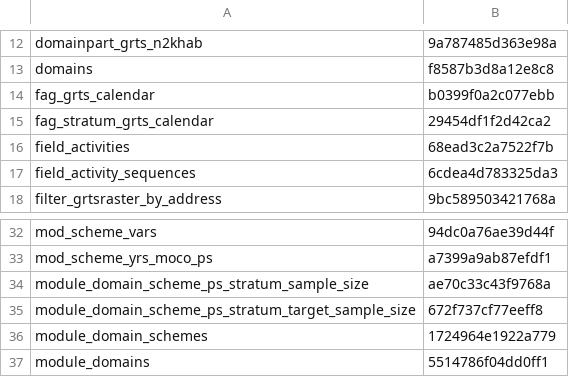
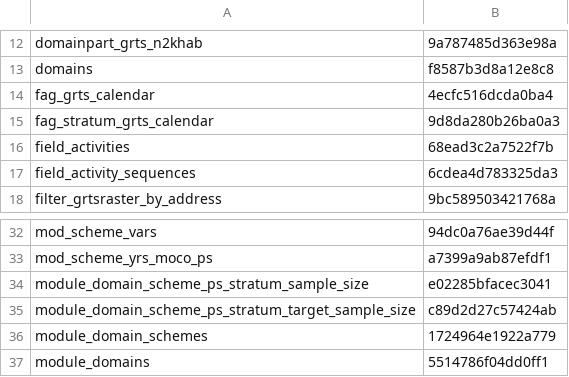
Before and after one commit to inbo/n2khab-mne-designs, a CSV file: 100_design_common/010_prototyping_sampling_and_revisit_design/data/text/results/object_checksums.csv, drawn as a sheet; only a part is shown, gaps mark what is left out; the diff covers the shown part only.

```diff
--- a/100_design_common/010_prototyping_sampling_and_revisit_design/data/text/results/object_checksums.csv
+++ b/100_design_common/010_prototyping_sampling_and_revisit_design/data/text/results/object_checksums.csv
@@ -13,4 +13,4 @@ domainpart_grts_n2khab,9a787485d363e98a
 domains,f8587b3d8a12e8c8
-fag_grts_calendar,b0399f0a2c077ebb
-fag_stratum_grts_calendar,29454df1f2d42ca2
+fag_grts_calendar,4ecfc516dcda0ba4
+fag_stratum_grts_calendar,9d8da280b26ba0a3
 field_activities,68ead3c2a7522f7b
@@ -33,4 +33,4 @@ mod_scheme_vars,94dc0a76ae39d44f
 mod_scheme_yrs_moco_ps,a7399a9ab87efdf1
-module_domain_scheme_ps_stratum_sample_size,ae70c33c43f9768a
-module_domain_scheme_ps_stratum_target_sample_size,672f737cf77eeff8
+module_domain_scheme_ps_stratum_sample_size,e02285bfacec3041
+module_domain_scheme_ps_stratum_target_sample_size,c89d2d27c57424ab
 module_domain_schemes,1724964e1922a779
```
Also changed, not shown: 16 edited cells elsewhere in this file, 6 other files.
